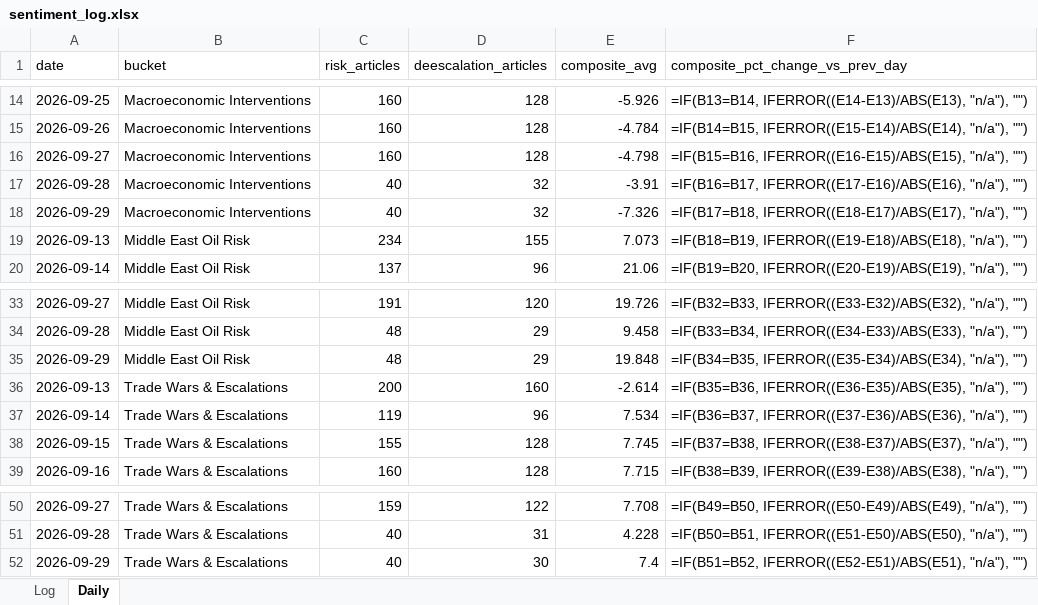
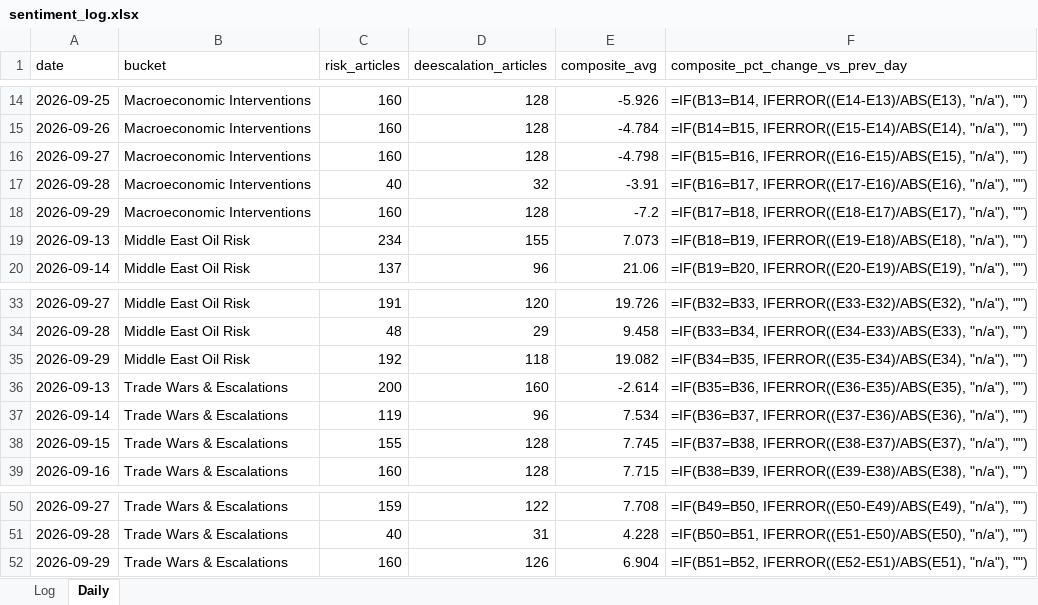
Before and after one commit to Jamesssurfer/CriticalNews_Sentiment, an Excel workbook: data/sentiment_log.xlsx, sheet Daily, drawn as a sheet; only a part is shown, gaps mark what is left out; values as stored, in another font and other column widths than the file's, no borders; formulas without a stored value are shown as written; the diff names each change by its address in the sheet, - before the commit and + after, or states it on an @@ line.

```diff
--- a/data/sentiment_log.xlsx (sheet Daily)
+++ b/data/sentiment_log.xlsx (sheet Daily)
-C18 (risk_articles): 40
+C18 (risk_articles): 160
-D18 (deescalation_articles): 32
+D18 (deescalation_articles): 128
-E18 (composite_avg): -7.326
+E18 (composite_avg): -7.2
-C35 (risk_articles): 48
+C35 (risk_articles): 192
-D35 (deescalation_articles): 29
+D35 (deescalation_articles): 118
-E35 (composite_avg): 19.848
+E35 (composite_avg): 19.082
-C52 (risk_articles): 40
+C52 (risk_articles): 160
-D52 (deescalation_articles): 30
+D52 (deescalation_articles): 126
-E52 (composite_avg): 7.4
+E52 (composite_avg): 6.904
```
Also changed, not shown: 1 other file.
